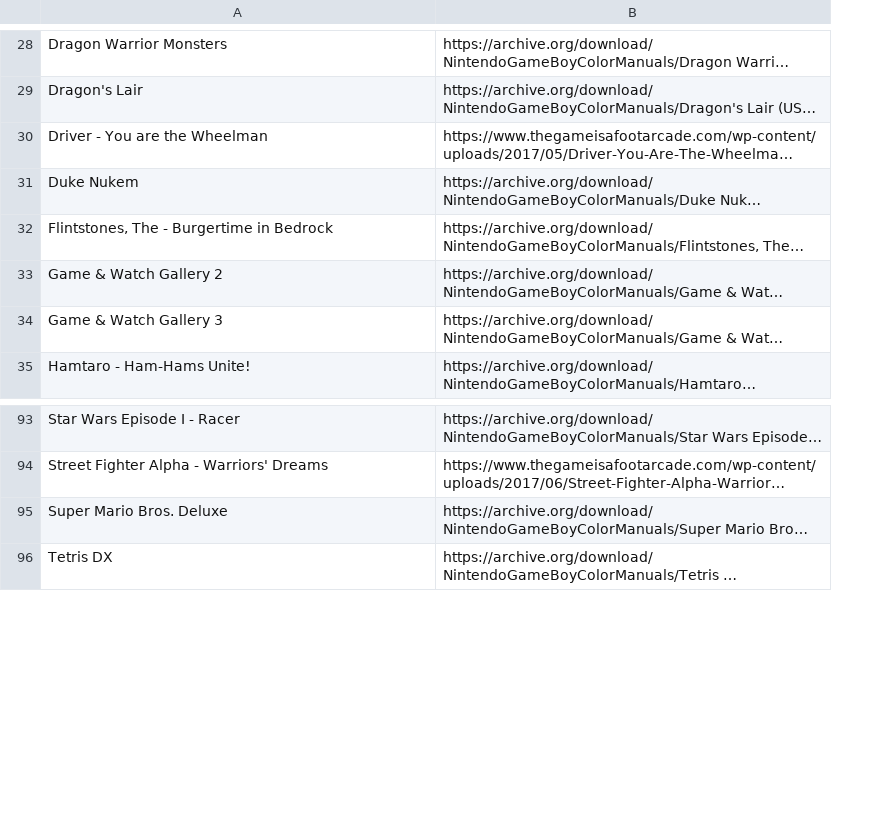
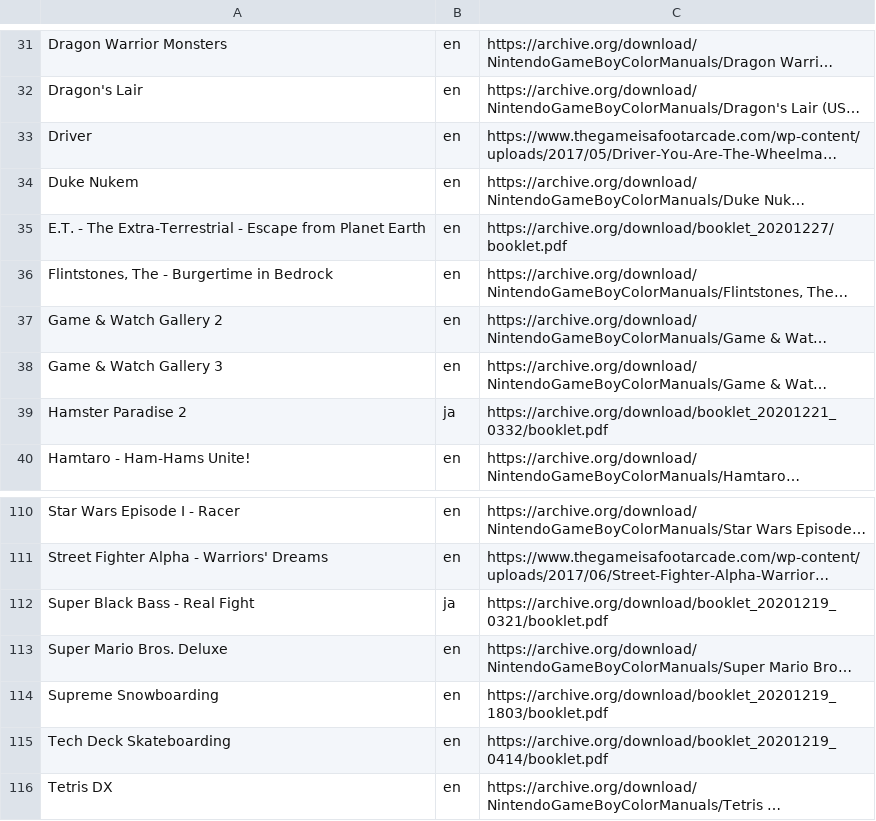
Before and after one commit to obrie/retrokit, a TSV file: config/systems/gbc/manuals.tsv, drawn as a sheet; only a part is shown, gaps mark what is left out; long unchanged cells end in …; addresses are those after the commit; the diff covers the shown part only; the diff names each change by its address in the sheet, - before the commit and + after, or states it on an @@ line.

```diff
--- a/config/systems/gbc/manuals.tsv
+++ b/config/systems/gbc/manuals.tsv
+column B, rows 31-34: all en; rows 36-38: all en; row 40: en; rows 110-111: en | en; row 113: en; row 116: en
-A33: Driver - You are the Wheelman
+A33: Driver
+row 35: E.T. - The Extra-Terrestrial - Escape from Planet Earth | en | https://archive.org/download/booklet_20201227/booklet.pdf
+row 39: Hamster Paradise 2 | ja | https://archive.org/download/booklet_20201221_0332/booklet.pdf
+row 112: Super Black Bass - Real Fight | ja | https://archive.org/download/booklet_20201219_0321/booklet.pdf
+row 114: Supreme Snowboarding | en | https://archive.org/download/booklet_20201219_1803/booklet.pdf
+row 115: Tech Deck Skateboarding | en | https://archive.org/download/booklet_20201219_0414/booklet.pdf
```
Also changed, not shown: 16 added rows, 1 removed row and 1 edited cell elsewhere in this file.
